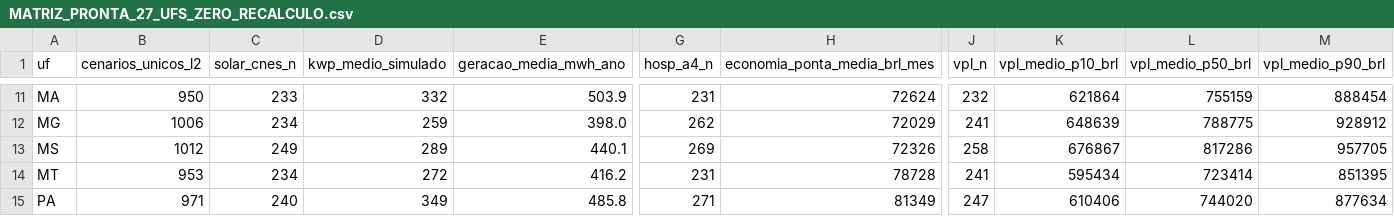
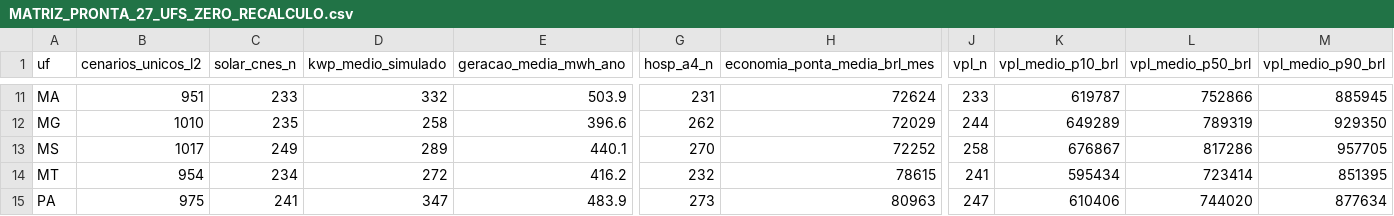
Before and after one commit to aristondalago-max/kpa-humanity-open-science, a CSV file: PKG-B-ENERGIA-SAUDE-v1.0.0/MATRIZ_PRONTA_27_UFS_ZERO_RECALCULO.csv, drawn as a sheet; only a part is shown, gaps mark what is left out; the diff covers the shown part only; the diff names each change by its address in the sheet, - before the commit and + after, or states it on an @@ line.

```diff
--- a/PKG-B-ENERGIA-SAUDE-v1.0.0/MATRIZ_PRONTA_27_UFS_ZERO_RECALCULO.csv
+++ b/PKG-B-ENERGIA-SAUDE-v1.0.0/MATRIZ_PRONTA_27_UFS_ZERO_RECALCULO.csv
-B11 (cenarios_unicos_l2): 950
+B11 (cenarios_unicos_l2): 951
-J11 (vpl_n): 232
+J11 (vpl_n): 233
-K11 (vpl_medio_p10_brl): 621864
+K11 (vpl_medio_p10_brl): 619787
-L11 (vpl_medio_p50_brl): 755159
+L11 (vpl_medio_p50_brl): 752866
-M11 (vpl_medio_p90_brl): 888454
+M11 (vpl_medio_p90_brl): 885945
-B12 (cenarios_unicos_l2): 1006
+B12 (cenarios_unicos_l2): 1010
-C12 (solar_cnes_n): 234
+C12 (solar_cnes_n): 235
-D12 (kwp_medio_simulado): 259
+D12 (kwp_medio_simulado): 258
-E12 (geracao_media_mwh_ano): 398.0
+E12 (geracao_media_mwh_ano): 396.6
-J12 (vpl_n): 241
+J12 (vpl_n): 244
-K12 (vpl_medio_p10_brl): 648639
+K12 (vpl_medio_p10_brl): 649289
-L12 (vpl_medio_p50_brl): 788775
+L12 (vpl_medio_p50_brl): 789319
-M12 (vpl_medio_p90_brl): 928912
+M12 (vpl_medio_p90_brl): 929350
-B13 (cenarios_unicos_l2): 1012
+B13 (cenarios_unicos_l2): 1017
-G13 (hosp_a4_n): 269
+G13 (hosp_a4_n): 270
-H13 (economia_ponta_media_brl_mes): 72326
+H13 (economia_ponta_media_brl_mes): 72252
-B14 (cenarios_unicos_l2): 953
+B14 (cenarios_unicos_l2): 954
-G14 (hosp_a4_n): 231
+G14 (hosp_a4_n): 232
-H14 (economia_ponta_media_brl_mes): 78728
+H14 (economia_ponta_media_brl_mes): 78615
-B15 (cenarios_unicos_l2): 971
+B15 (cenarios_unicos_l2): 975
-C15 (solar_cnes_n): 240
+C15 (solar_cnes_n): 241
-D15 (kwp_medio_simulado): 349
+D15 (kwp_medio_simulado): 347
-E15 (geracao_media_mwh_ano): 485.8
+E15 (geracao_media_mwh_ano): 483.9
-G15 (hosp_a4_n): 271
+G15 (hosp_a4_n): 273
-H15 (economia_ponta_media_brl_mes): 81349
+H15 (economia_ponta_media_brl_mes): 80963
```
Also changed, not shown: 154 edited cells elsewhere in this file, 20 other files.
